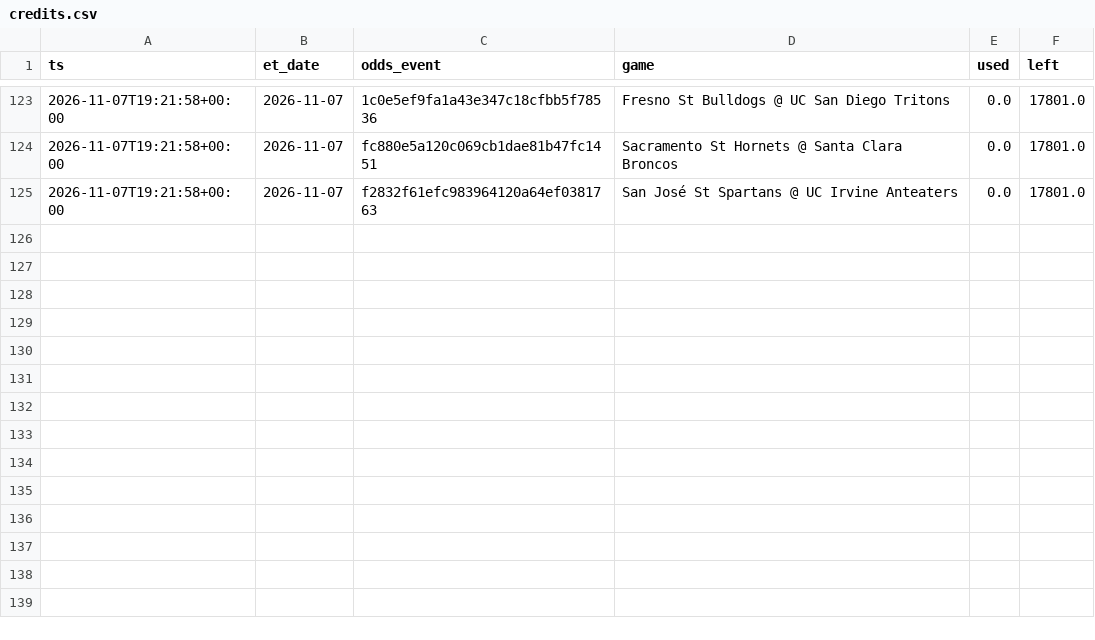
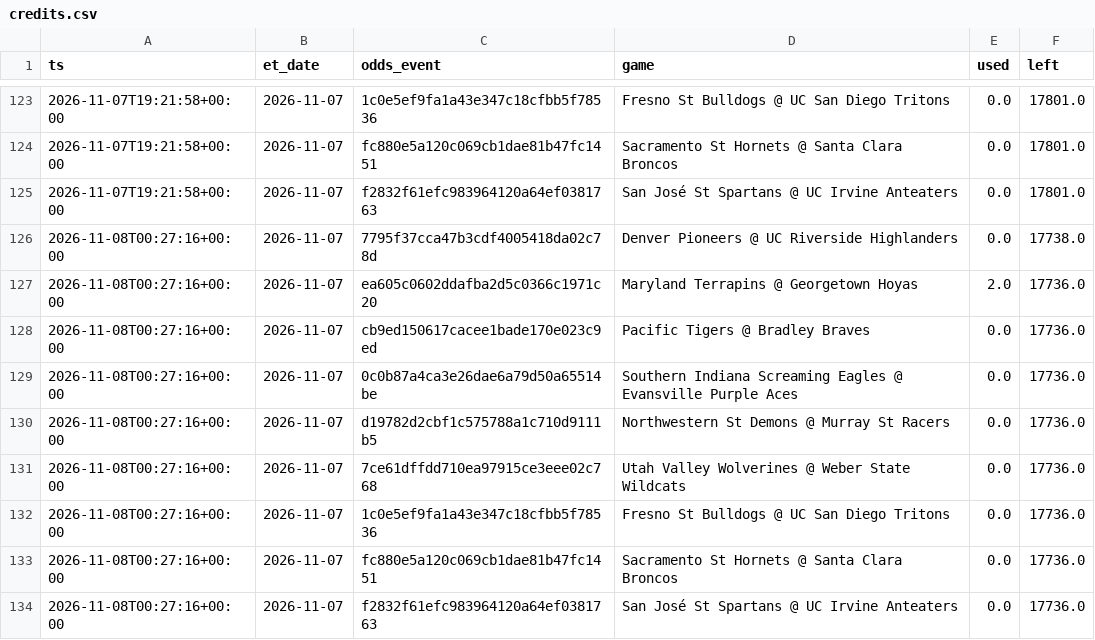
Before and after one commit to jlwin1995-alt/CBB, a CSV file: data/log/credits.csv, drawn as a sheet; only a part is shown, gaps mark what is left out; the diff names each change by its address in the sheet, - before the commit and + after, or states it on an @@ line.

```diff
--- a/data/log/credits.csv
+++ b/data/log/credits.csv
+row 126: 2026-11-08T00:27:16+00:00 | 2026-11-07 | 7795f37cca47b3cdf4005418da02c78d | Denver Pioneers @ UC Riverside Highlanders | 0.0 | 17738.0
+row 127: 2026-11-08T00:27:16+00:00 | 2026-11-07 | ea605c0602ddafba2d5c0366c1971c20 | Maryland Terrapins @ Georgetown Hoyas | 2.0 | 17736.0
+row 128: 2026-11-08T00:27:16+00:00 | 2026-11-07 | cb9ed150617cacee1bade170e023c9ed | Pacific Tigers @ Bradley Braves | 0.0 | 17736.0
+row 129: 2026-11-08T00:27:16+00:00 | 2026-11-07 | 0c0b87a4ca3e26dae6a79d50a65514be | Southern Indiana Screaming Eagles @ Evansville Purple Aces | 0.0 | 17736.0
+row 130: 2026-11-08T00:27:16+00:00 | 2026-11-07 | d19782d2cbf1c575788a1c710d9111b5 | Northwestern St Demons @ Murray St Racers | 0.0 | 17736.0
+row 131: 2026-11-08T00:27:16+00:00 | 2026-11-07 | 7ce61dffdd710ea97915ce3eee02c768 | Utah Valley Wolverines @ Weber State Wildcats | 0.0 | 17736.0
+row 132: 2026-11-08T00:27:16+00:00 | 2026-11-07 | 1c0e5ef9fa1a43e347c18cfbb5f78536 | Fresno St Bulldogs @ UC San Diego Tritons | 0.0 | 17736.0
+row 133: 2026-11-08T00:27:16+00:00 | 2026-11-07 | fc880e5a120c069cb1dae81b47fc1451 | Sacramento St Hornets @ Santa Clara Broncos | 0.0 | 17736.0
+row 134: 2026-11-08T00:27:16+00:00 | 2026-11-07 | f2832f61efc983964120a64ef0381763 | San José St Spartans @ UC Irvine Anteaters | 0.0 | 17736.0
```
Also changed, not shown: data/log/lines_log.csv, data/raw/games_2027.csv, 3 other files.
